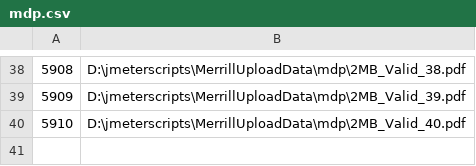
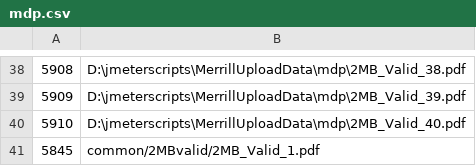
Before and after one commit to sanjudalla/performance, a CSV file: common/mdp.csv, drawn as a sheet; only a part is shown, gaps mark what is left out; the diff names each change by its address in the sheet, - before the commit and + after, or states it on an @@ line.

Commit message:
modified csv

```diff
--- a/common/mdp.csv
+++ b/common/mdp.csv
+row 41: 5845 | common/2MBvalid/2MB_Valid_1.pdf
```
